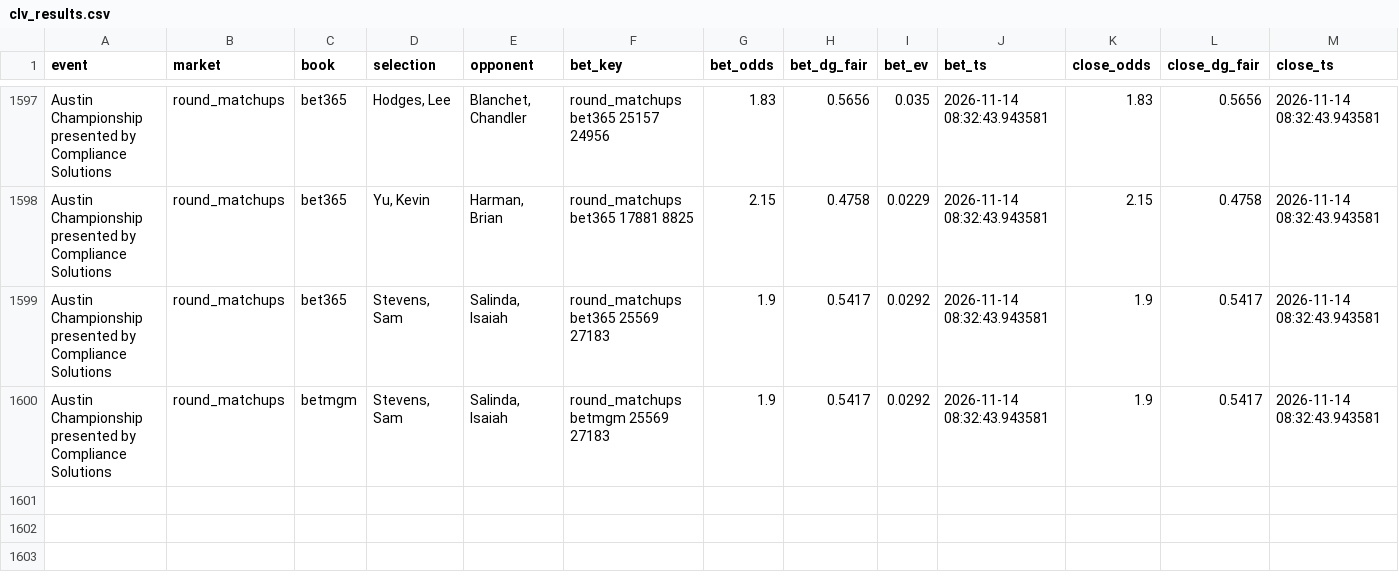
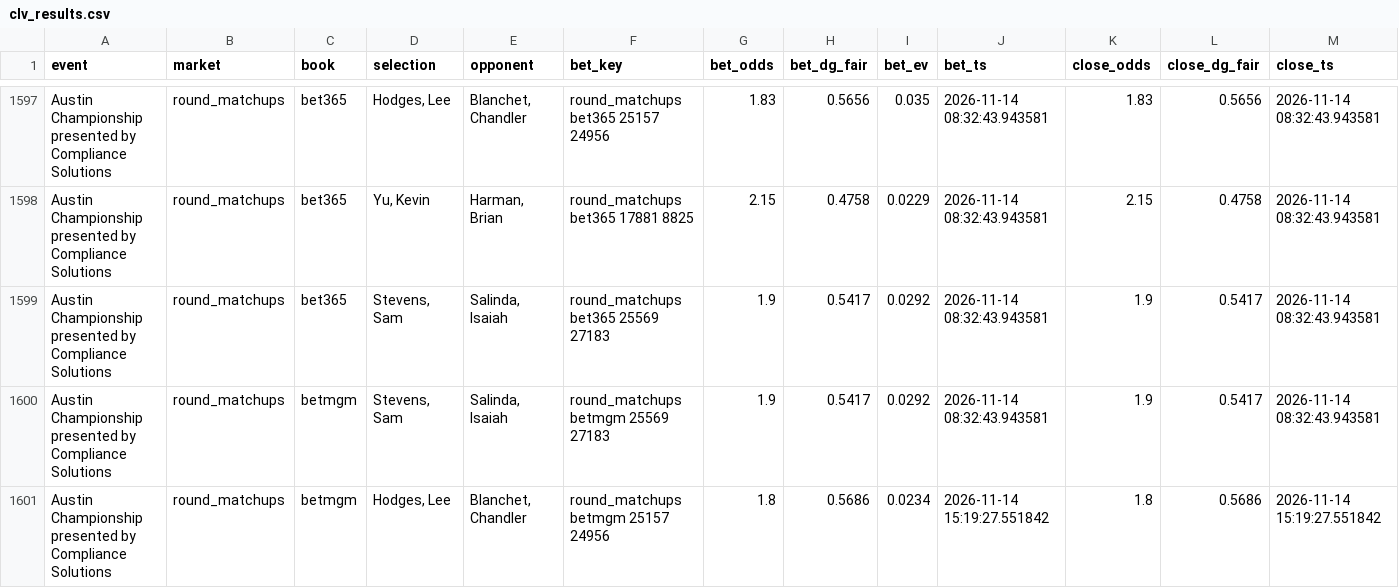
Before and after one commit to lucas-diehl/evbetting, a CSV file: golf_picks/clv_results.csv, drawn as a sheet; only a part is shown, gaps mark what is left out; rows hold the shown columns only; the diff names each change by its address in the sheet, - before the commit and + after, or states it on an @@ line.

```diff
--- a/golf_picks/clv_results.csv
+++ b/golf_picks/clv_results.csv
+row 1601: Austin Championship presented by Compliance Solutions | round_matchups | betmgm | Hodges, Lee | Blanchet, Chandler | round_matchups betmgm 25157 24956 | 1.8 | 0.5686 | 0.0234 | 2026-11-14 15:19:27.551842 | 1.8 | 0.5686 | 2026-11-14 15:19:27.551842
```
Also changed, not shown: golf_picks/alerts_log.csv, 1 other file.
